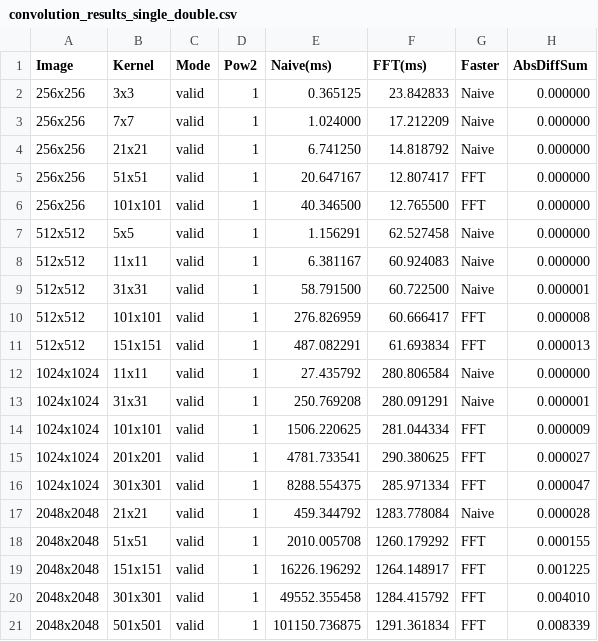
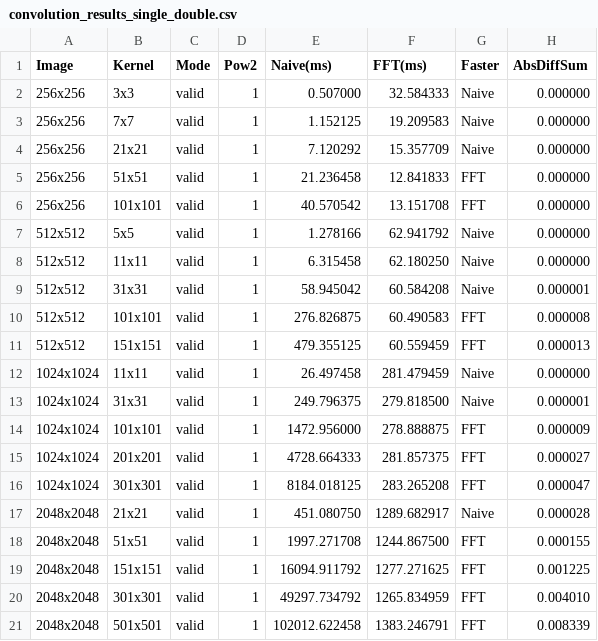
Before and after one commit to bhavankumar2911/fft-convolution, a CSV file: convolution_results_single_double.csv, drawn as a sheet.

Commit message:
python for naive

```diff
--- a/convolution_results_single_double.csv
+++ b/convolution_results_single_double.csv
@@ -1,21 +1,21 @@
 Image,Kernel,Mode,Pow2,Naive(ms),FFT(ms),Faster,AbsDiffSum
-256x256,3x3,valid,1,0.365125,23.842833,Naive,0.000000
-256x256,7x7,valid,1,1.024000,17.212209,Naive,0.000000
-256x256,21x21,valid,1,6.741250,14.818792,Naive,0.000000
-256x256,51x51,valid,1,20.647167,12.807417,FFT,0.000000
-256x256,101x101,valid,1,40.346500,12.765500,FFT,0.000000
-512x512,5x5,valid,1,1.156291,62.527458,Naive,0.000000
-512x512,11x11,valid,1,6.381167,60.924083,Naive,0.000000
-512x512,31x31,valid,1,58.791500,60.722500,Naive,0.000001
-512x512,101x101,valid,1,276.826959,60.666417,FFT,0.000008
-512x512,151x151,valid,1,487.082291,61.693834,FFT,0.000013
-1024x1024,11x11,valid,1,27.435792,280.806584,Naive,0.000000
-1024x1024,31x31,valid,1,250.769208,280.091291,Naive,0.000001
-1024x1024,101x101,valid,1,1506.220625,281.044334,FFT,0.000009
-1024x1024,201x201,valid,1,4781.733541,290.380625,FFT,0.000027
-1024x1024,301x301,valid,1,8288.554375,285.971334,FFT,0.000047
-2048x2048,21x21,valid,1,459.344792,1283.778084,Naive,0.000028
-2048x2048,51x51,valid,1,2010.005708,1260.179292,FFT,0.000155
-2048x2048,151x151,valid,1,16226.196292,1264.148917,FFT,0.001225
-2048x2048,301x301,valid,1,49552.355458,1284.415792,FFT,0.004010
-2048x2048,501x501,valid,1,101150.736875,1291.361834,FFT,0.008339
+256x256,3x3,valid,1,0.507000,32.584333,Naive,0.000000
+256x256,7x7,valid,1,1.152125,19.209583,Naive,0.000000
+256x256,21x21,valid,1,7.120292,15.357709,Naive,0.000000
+256x256,51x51,valid,1,21.236458,12.841833,FFT,0.000000
+256x256,101x101,valid,1,40.570542,13.151708,FFT,0.000000
+512x512,5x5,valid,1,1.278166,62.941792,Naive,0.000000
+512x512,11x11,valid,1,6.315458,62.180250,Naive,0.000000
+512x512,31x31,valid,1,58.945042,60.584208,Naive,0.000001
+512x512,101x101,valid,1,276.826875,60.490583,FFT,0.000008
+512x512,151x151,valid,1,479.355125,60.559459,FFT,0.000013
+1024x1024,11x11,valid,1,26.497458,281.479459,Naive,0.000000
+1024x1024,31x31,valid,1,249.796375,279.818500,Naive,0.000001
+1024x1024,101x101,valid,1,1472.956000,278.888875,FFT,0.000009
+1024x1024,201x201,valid,1,4728.664333,281.857375,FFT,0.000027
+1024x1024,301x301,valid,1,8184.018125,283.265208,FFT,0.000047
+2048x2048,21x21,valid,1,451.080750,1289.682917,Naive,0.000028
+2048x2048,51x51,valid,1,1997.271708,1244.867500,FFT,0.000155
+2048x2048,151x151,valid,1,16094.911792,1277.271625,FFT,0.001225
+2048x2048,301x301,valid,1,49297.734792,1265.834959,FFT,0.004010
+2048x2048,501x501,valid,1,102012.622458,1383.246791,FFT,0.008339
```
Also changed, not shown: 12 other files.
